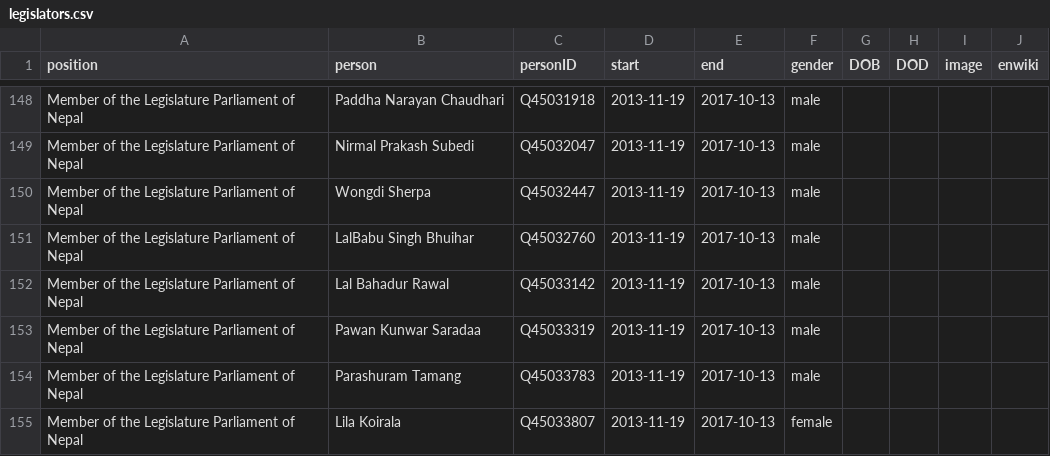
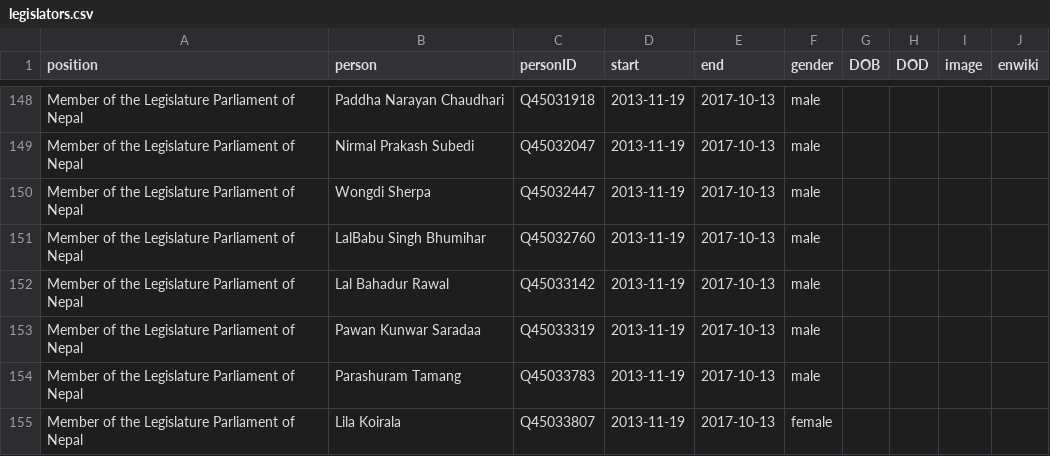
Before and after one commit to every-politician-scrapers/nepal-ministers, a CSV file: html/legislators.csv, drawn as a sheet; only a part is shown, gaps mark what is left out.

```diff
--- a/html/legislators.csv
+++ b/html/legislators.csv
@@ -150,3 +150,3 @@ Member of the Legislature Parliament of Nepal,Nirmal Prakash Subedi,Q45032047,20
 Member of the Legislature Parliament of Nepal,Wongdi Sherpa,Q45032447,2013-11-19,2017-10-13,male,,,,
-Member of the Legislature Parliament of Nepal,LalBabu Singh Bhuihar,Q45032760,2013-11-19,2017-10-13,male,,,,
+Member of the Legislature Parliament of Nepal,LalBabu Singh Bhumihar,Q45032760,2013-11-19,2017-10-13,male,,,,
 Member of the Legislature Parliament of Nepal,Lal Bahadur Rawal,Q45033142,2013-11-19,2017-10-13,male,,,,
```
Also changed, not shown: html/current.csv, html/holders21.csv.
